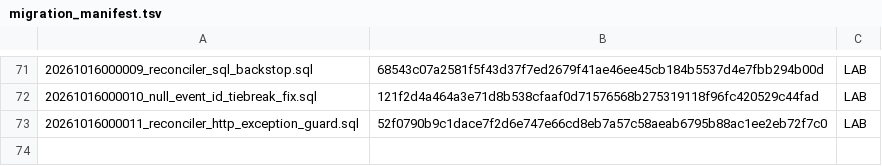
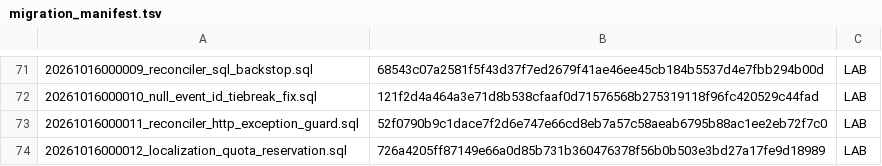
Before and after one commit to jonnipm-web/ai-social-copilot, a TSV file: supabase/migration_manifest.tsv, drawn as a sheet; only a part is shown, gaps mark what is left out; the diff names each change by its address in the sheet, - before the commit and + after, or states it on an @@ line.

```diff
--- a/supabase/migration_manifest.tsv
+++ b/supabase/migration_manifest.tsv
+row 74: 20261016000012_localization_quota_reservation.sql | 726a4205ff87149e66a0d85b731b360476378f56b0b503e3bd27a17fe9d18989 | LAB
```
Also changed, not shown: 2 other files.
